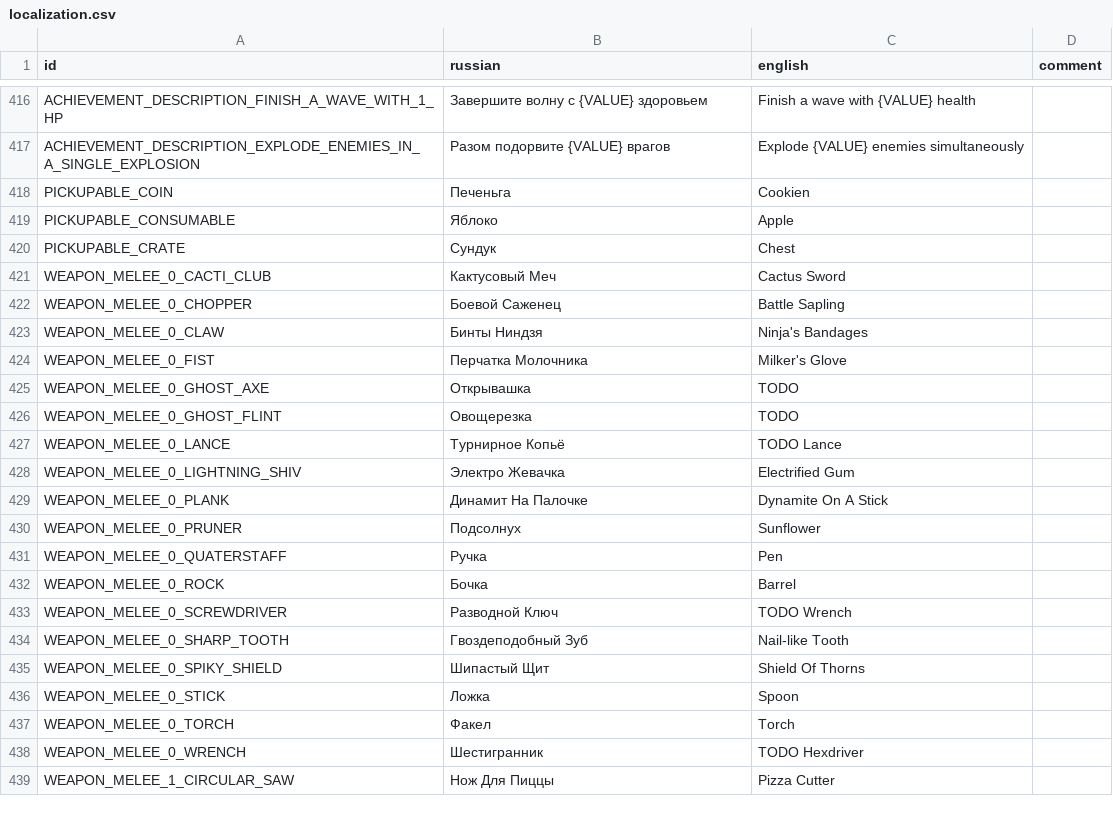
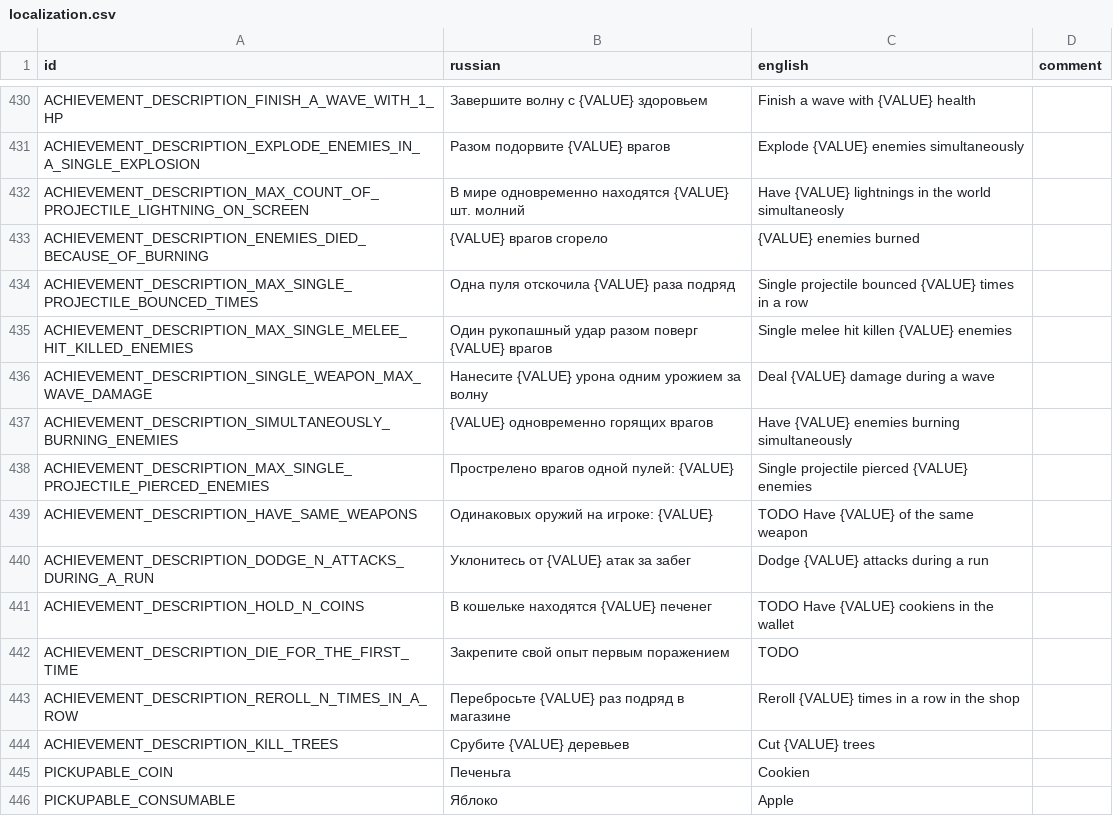
Before and after one commit to hulvdan/cookier, a CSV file: assets/localization.csv, drawn as a sheet; only a part is shown, gaps mark what is left out; the shorter side is filled out with more unchanged rows; the diff covers the shown part only; the diff names each change by its address in the sheet, - before the commit and + after, or states it on an @@ line.

```diff
--- a/assets/localization.csv
+++ b/assets/localization.csv
+row 432: ACHIEVEMENT_DESCRIPTION_MAX_COUNT_OF_PROJECTILE_LIGHTNING_ON_SCREEN | В мире одновременно находятся {VALUE} шт. молний | Have {VALUE} lightnings in the world simultaneosly
+row 433: ACHIEVEMENT_DESCRIPTION_ENEMIES_DIED_BECAUSE_OF_BURNING | {VALUE} врагов сгорело | {VALUE} enemies burned
+row 434: ACHIEVEMENT_DESCRIPTION_MAX_SINGLE_PROJECTILE_BOUNCED_TIMES | Одна пуля отскочила {VALUE} раза подряд | Single projectile bounced {VALUE} times in a row
+row 435: ACHIEVEMENT_DESCRIPTION_MAX_SINGLE_MELEE_HIT_KILLED_ENEMIES | Один рукопашный удар разом поверг {VALUE} врагов | Single melee hit killen {VALUE} enemies
+row 436: ACHIEVEMENT_DESCRIPTION_SINGLE_WEAPON_MAX_WAVE_DAMAGE | Нанесите {VALUE} урона одним урожием за волну | Deal {VALUE} damage during a wave
+row 437: ACHIEVEMENT_DESCRIPTION_SIMULTANEOUSLY_BURNING_ENEMIES | {VALUE} одновременно горящих врагов | Have {VALUE} enemies burning simultaneously
+row 438: ACHIEVEMENT_DESCRIPTION_MAX_SINGLE_PROJECTILE_PIERCED_ENEMIES | Прострелено врагов одной пулей: {VALUE} | Single projectile pierced {VALUE} enemies
+row 439: ACHIEVEMENT_DESCRIPTION_HAVE_SAME_WEAPONS | Одинаковых оружий на игроке: {VALUE} | TODO Have {VALUE} of the same weapon
+row 440: ACHIEVEMENT_DESCRIPTION_DODGE_N_ATTACKS_DURING_A_RUN | Уклонитесь от {VALUE} атак за забег | Dodge {VALUE} attacks during a run
+row 441: ACHIEVEMENT_DESCRIPTION_HOLD_N_COINS | В кошельке находятся {VALUE} печенег | TODO Have {VALUE} cookiens in the wallet
+row 442: ACHIEVEMENT_DESCRIPTION_DIE_FOR_THE_FIRST_TIME | Закрепите свой опыт первым поражением | TODO
+row 443: ACHIEVEMENT_DESCRIPTION_REROLL_N_TIMES_IN_A_ROW | Перебросьте {VALUE} раз подряд в магазине | Reroll {VALUE} times in a row in the shop
+row 444: ACHIEVEMENT_DESCRIPTION_KILL_TREES | Срубите {VALUE} деревьев | Cut {VALUE} trees
```
Also changed, not shown: 14 added rows and 6 edited cells elsewhere in this file, 3 other files.
